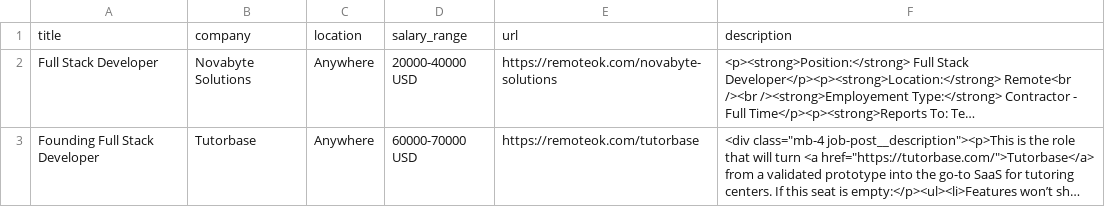
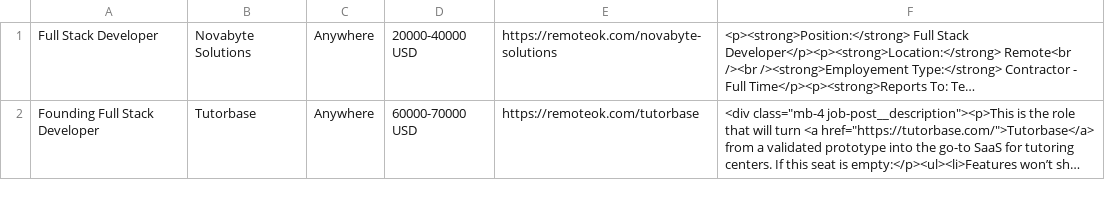
Before and after one commit to Ravneetsingh04/indeed_scraper, a CSV file: remoteok_jobs.csv, drawn as a sheet; only a part is shown; long unchanged cells end in …; the diff names each change by its address in the sheet, - before the commit and + after, or states it on an @@ line.

```diff
--- a/remoteok_jobs.csv
+++ b/remoteok_jobs.csv
-row 1: title | company | location | salary_range | url | description
```
